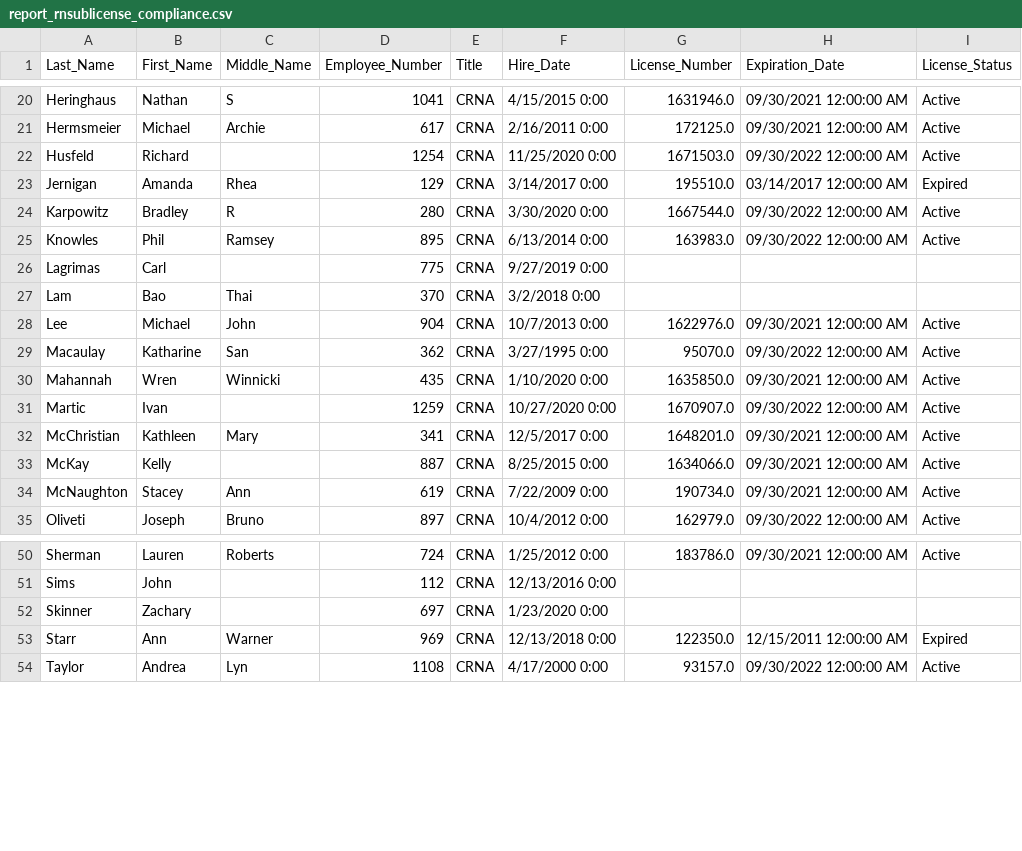
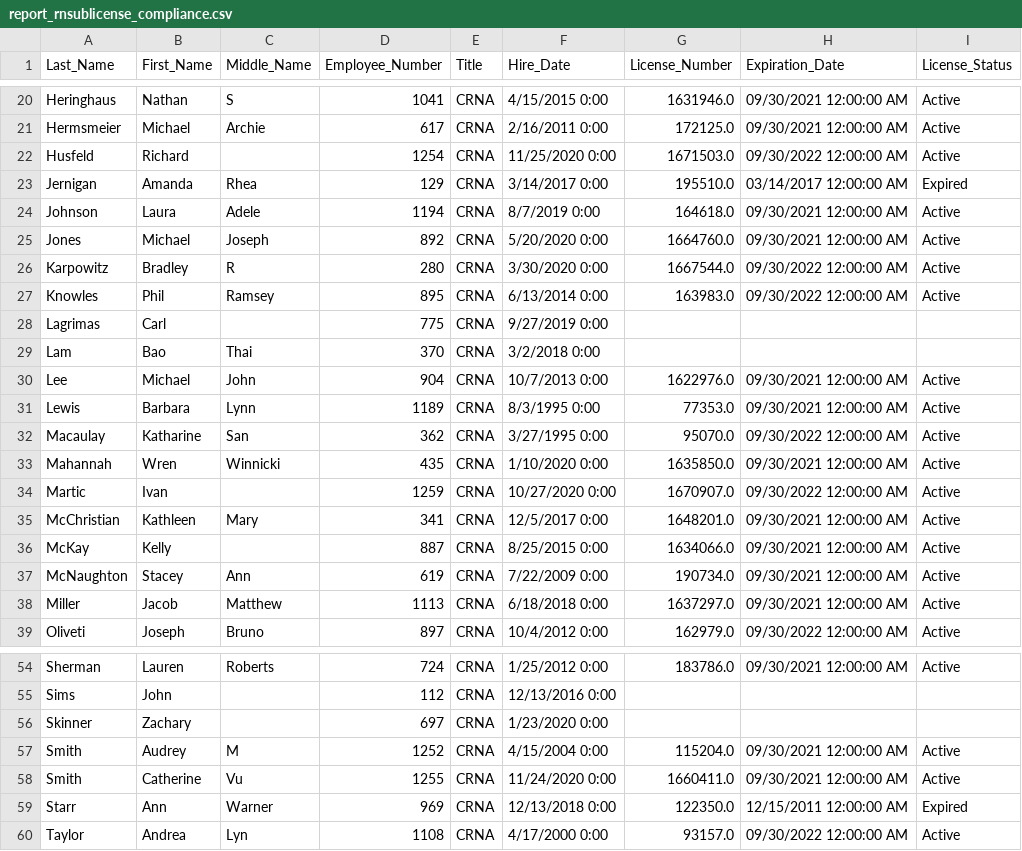
Before and after one commit to rodgerskent/etl-project, a CSV file: report_rnsublicense_compliance.csv, drawn as a sheet; only a part is shown, gaps mark what is left out; the diff names each change by its address in the sheet, - before the commit and + after, or states it on an @@ line.

```diff
--- a/report_rnsublicense_compliance.csv
+++ b/report_rnsublicense_compliance.csv
+row 24: Johnson | Laura | Adele | 1194 | CRNA | 8/7/2019 0:00 | 164618.0 | 09/30/2021 12:00:00 AM | Active
+row 25: Jones | Michael | Joseph | 892 | CRNA | 5/20/2020 0:00 | 1664760.0 | 09/30/2021 12:00:00 AM | Active
+row 31: Lewis | Barbara | Lynn | 1189 | CRNA | 8/3/1995 0:00 | 77353.0 | 09/30/2021 12:00:00 AM | Active
+row 38: Miller | Jacob | Matthew | 1113 | CRNA | 6/18/2018 0:00 | 1637297.0 | 09/30/2021 12:00:00 AM | Active
+row 57: Smith | Audrey | M | 1252 | CRNA | 4/15/2004 0:00 | 115204.0 | 09/30/2021 12:00:00 AM | Active
+row 58: Smith | Catherine | Vu | 1255 | CRNA | 11/24/2020 0:00 | 1660411.0 | 09/30/2021 12:00:00 AM | Active
```
Also changed, not shown: report_anesthesia_compliance.csv, 1 other file.
